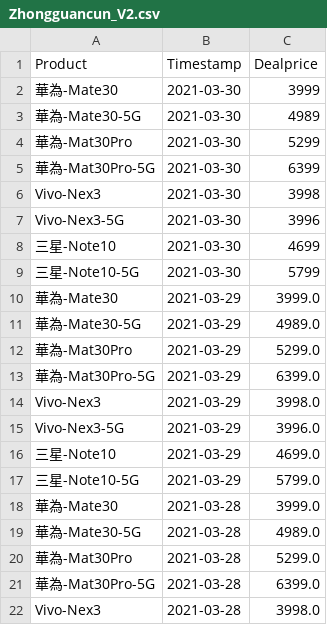
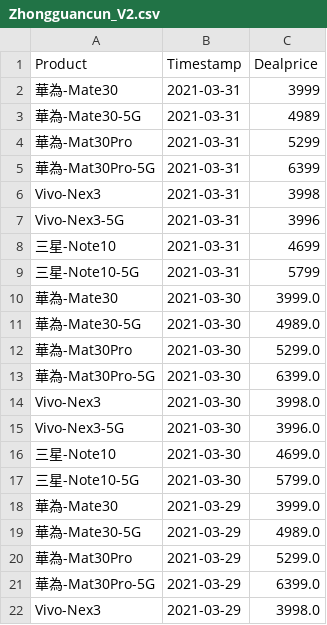
Before and after one commit to b9907051/iphone, a CSV file: static/data/Zhongguancun_V2.csv, drawn as a sheet; only a part is shown; the shorter side is filled out with more unchanged rows.

```diff
--- a/static/data/Zhongguancun_V2.csv
+++ b/static/data/Zhongguancun_V2.csv
@@ -1,10 +1,18 @@
 Product,Timestamp,Dealprice
-華為-Mate30,2021-03-30,3999
-華為-Mate30-5G,2021-03-30,4989
-華為-Mat30Pro,2021-03-30,5299
-華為-Mat30Pro-5G,2021-03-30,6399
-Vivo-Nex3,2021-03-30,3998
-Vivo-Nex3-5G,2021-03-30,3996
-三星-Note10,2021-03-30,4699
-三星-Note10-5G,2021-03-30,5799
+華為-Mate30,2021-03-31,3999
+華為-Mate30-5G,2021-03-31,4989
+華為-Mat30Pro,2021-03-31,5299
+華為-Mat30Pro-5G,2021-03-31,6399
+Vivo-Nex3,2021-03-31,3998
+Vivo-Nex3-5G,2021-03-31,3996
+三星-Note10,2021-03-31,4699
+三星-Note10-5G,2021-03-31,5799
+華為-Mate30,2021-03-30,3999.0
+華為-Mate30-5G,2021-03-30,4989.0
+華為-Mat30Pro,2021-03-30,5299.0
+華為-Mat30Pro-5G,2021-03-30,6399.0
+Vivo-Nex3,2021-03-30,3998.0
+Vivo-Nex3-5G,2021-03-30,3996.0
+三星-Note10,2021-03-30,4699.0
+三星-Note10-5G,2021-03-30,5799.0
 華為-Mate30,2021-03-29,3999.0
```
Also changed, not shown: static/data/Global_Mobility_Report.csv, static/data/TomTom.csv, 2 other files.
